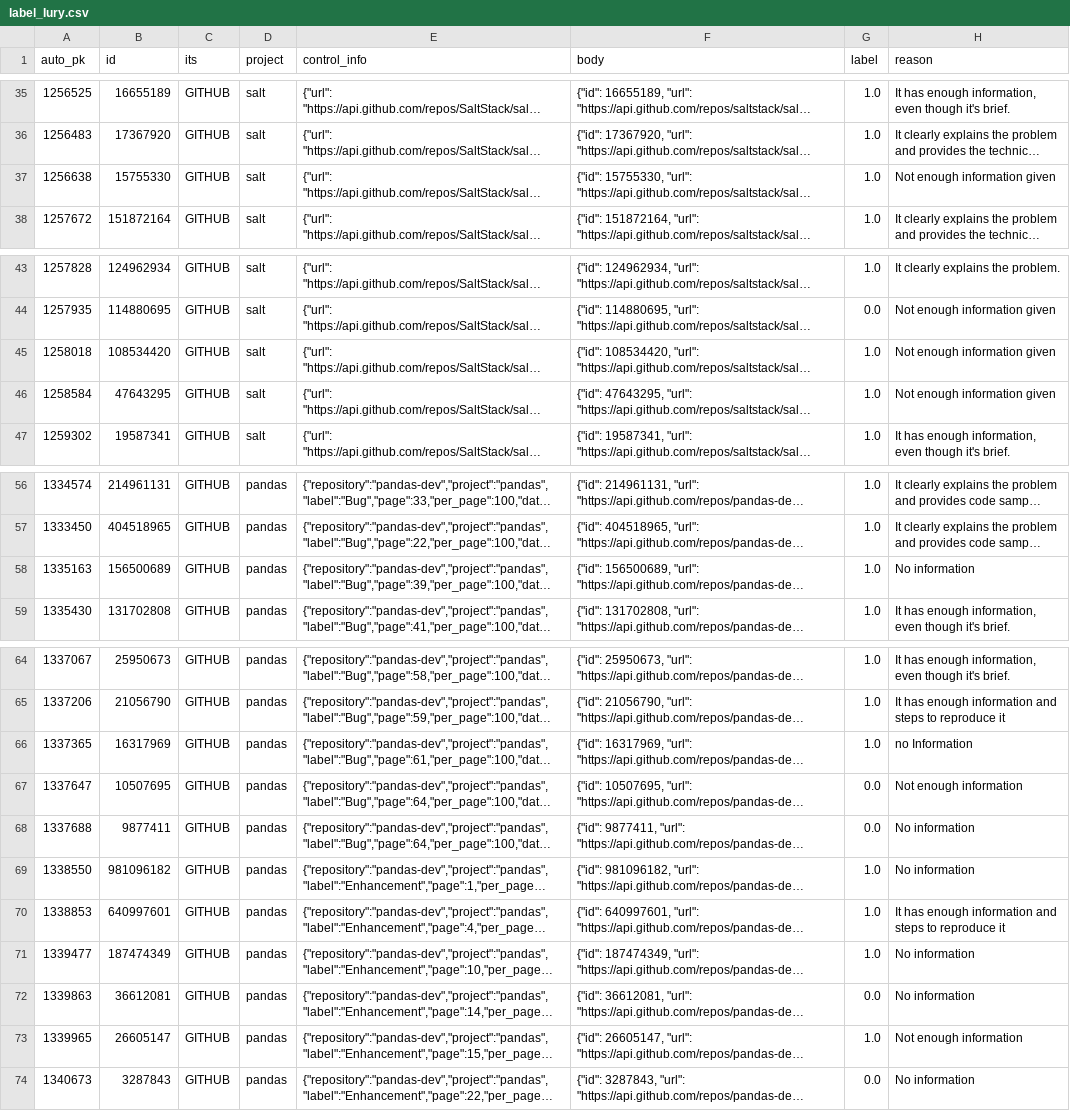
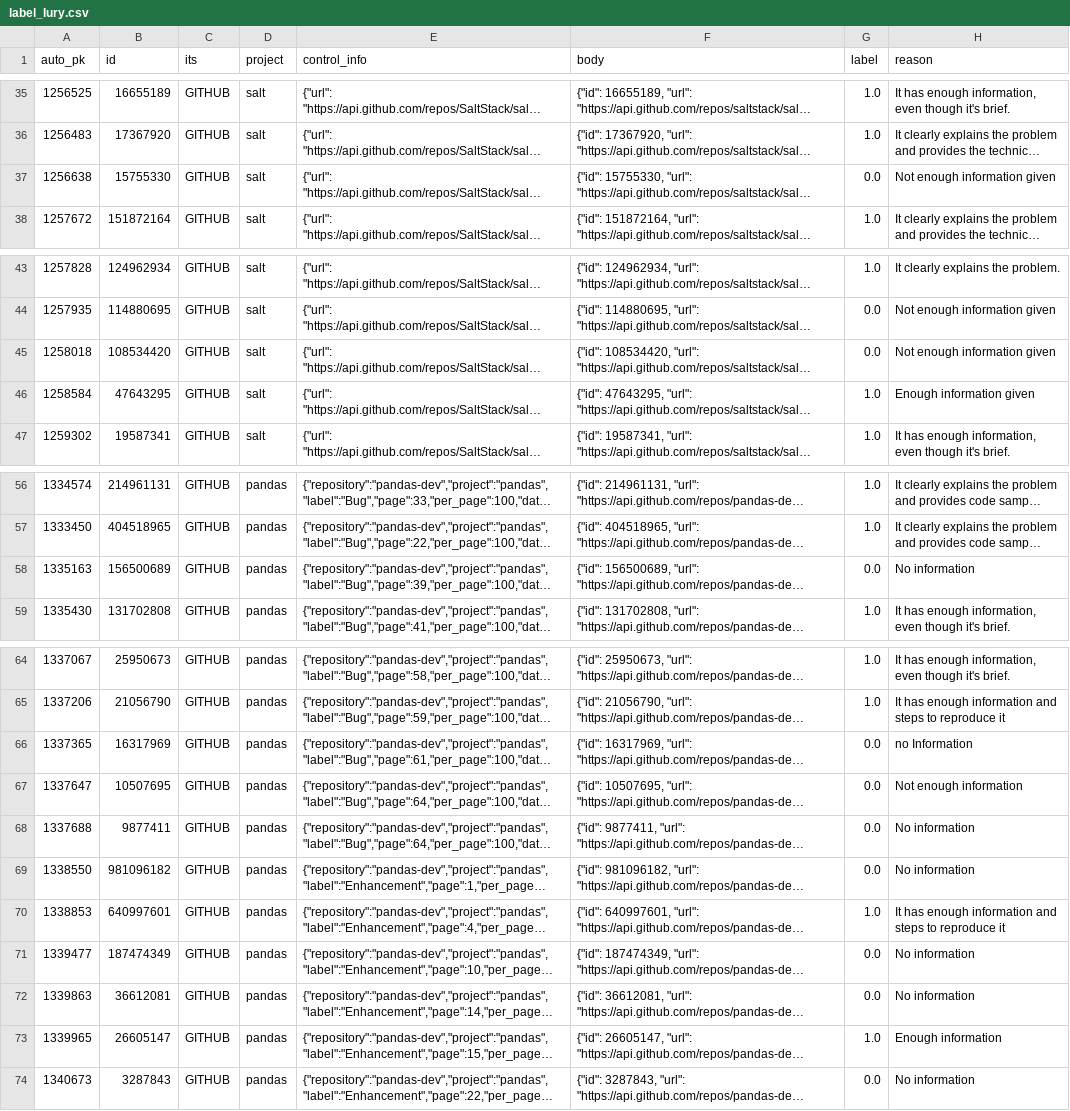
Before and after one commit to ttasnim68/LLM_label_app, a CSV file: dataset/label_Iury.csv, drawn as a sheet; only a part is shown, gaps mark what is left out; long unchanged cells end in …; the diff names each change by its address in the sheet, - before the commit and + after, or states it on an @@ line.

Commit message:
Update dataset with new labels and reasons

```diff
--- a/dataset/label_Iury.csv
+++ b/dataset/label_Iury.csv
-G37 (label): 1.0
+G37 (label): 0.0
-G45 (label): 1.0
+G45 (label): 0.0
-H46 (reason): Not enough information given
+H46 (reason): Enough information given
-G58 (label): 1.0
+G58 (label): 0.0
-G66 (label): 1.0
+G66 (label): 0.0
-G69 (label): 1.0
+G69 (label): 0.0
-G71 (label): 1.0
+G71 (label): 0.0
-H73 (reason): Not enough information
+H73 (reason): Enough information
```
